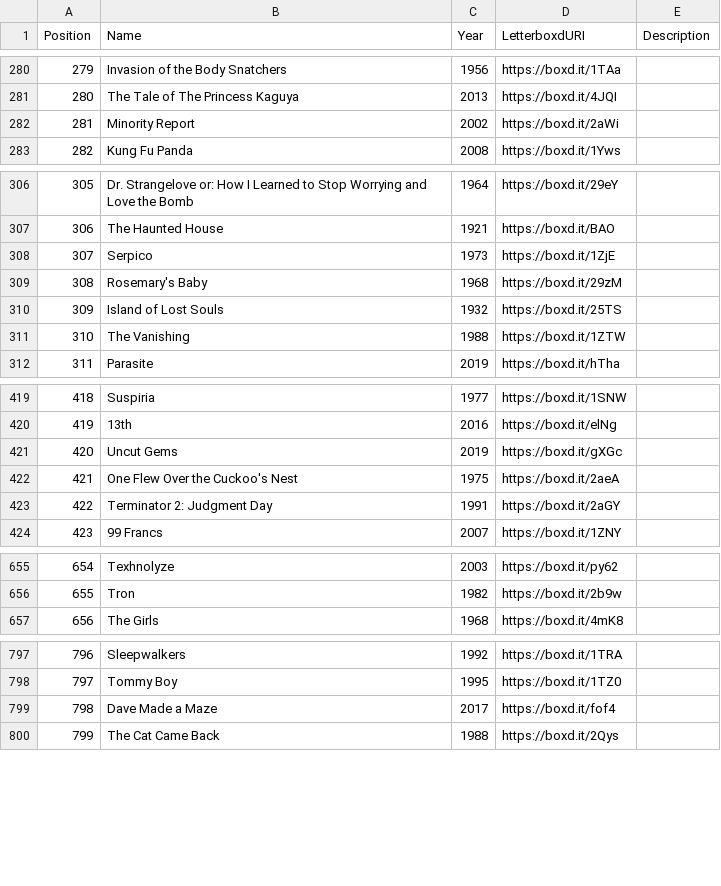
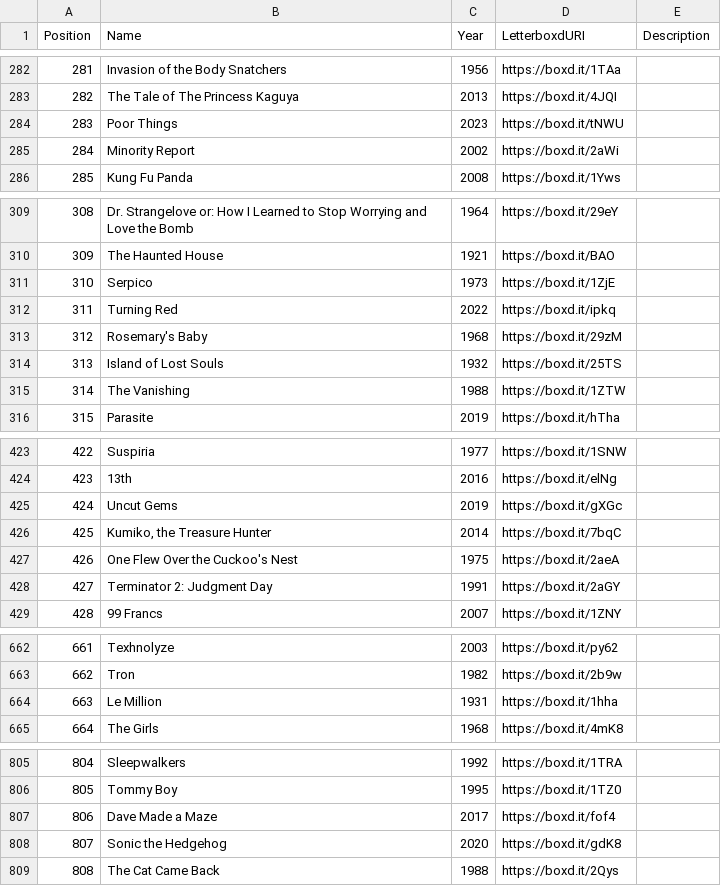
Before and after one commit to MrHen/movie-sorter, a CSV file: rankings.csv, drawn as a sheet; only a part is shown, gaps mark what is left out; the diff covers the shown part only; the diff names each change by its address in the sheet, - before the commit and + after, or states it on an @@ line.

```diff
--- a/rankings.csv
+++ b/rankings.csv
@@ column A (Position) renumbered from row 133 down @@
+row 284: 283 | Poor Things | 2023 | https://boxd.it/tNWU
+row 312: 311 | Turning Red | 2022 | https://boxd.it/ipkq
+row 426: 425 | Kumiko, the Treasure Hunter | 2014 | https://boxd.it/7bqC
+row 664: 663 | Le Million | 1931 | https://boxd.it/1hha
+row 808: 807 | Sonic the Hedgehog | 2020 | https://boxd.it/gdK8
```
Also changed, not shown: 14 added rows, 1 removed row, 19 moved rows and 14 edited cells elsewhere in this file, 2 other files.
